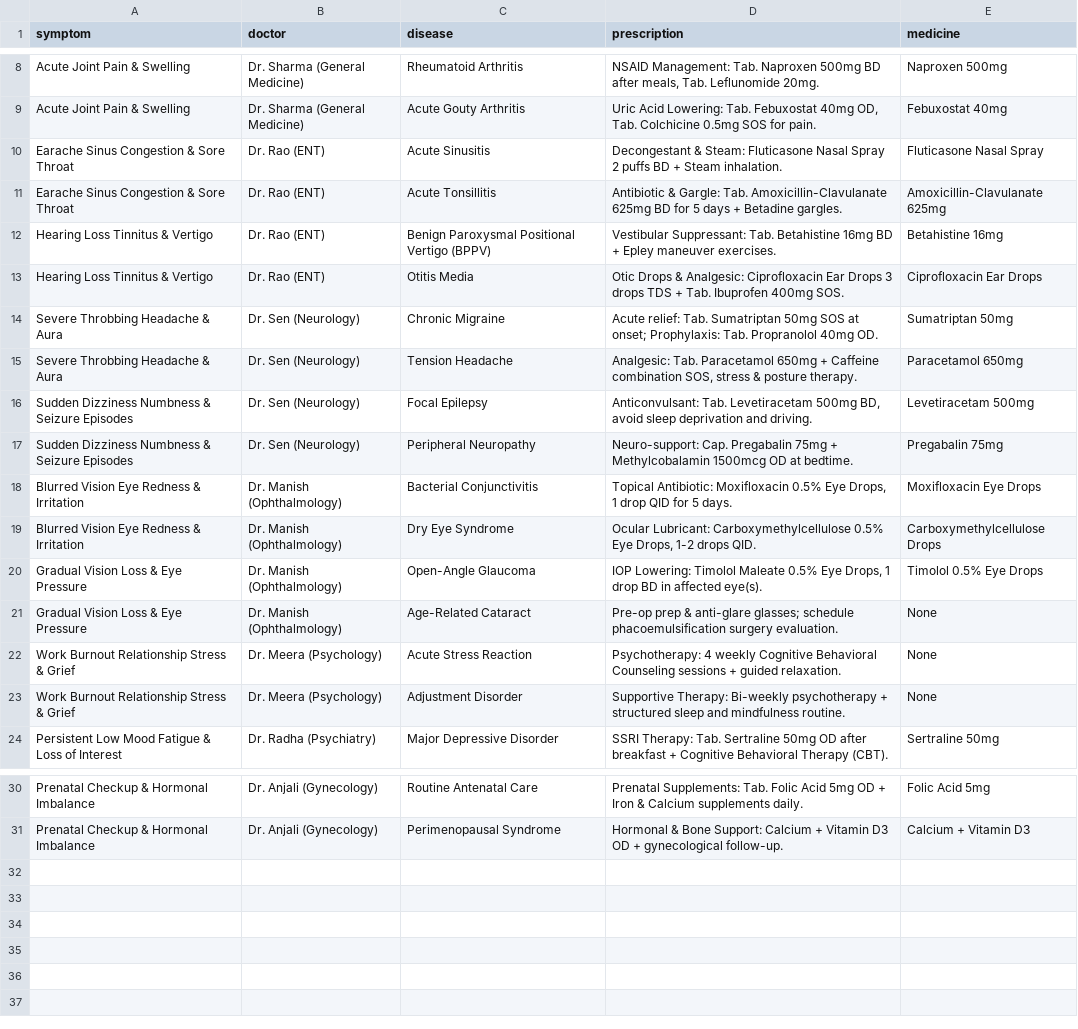
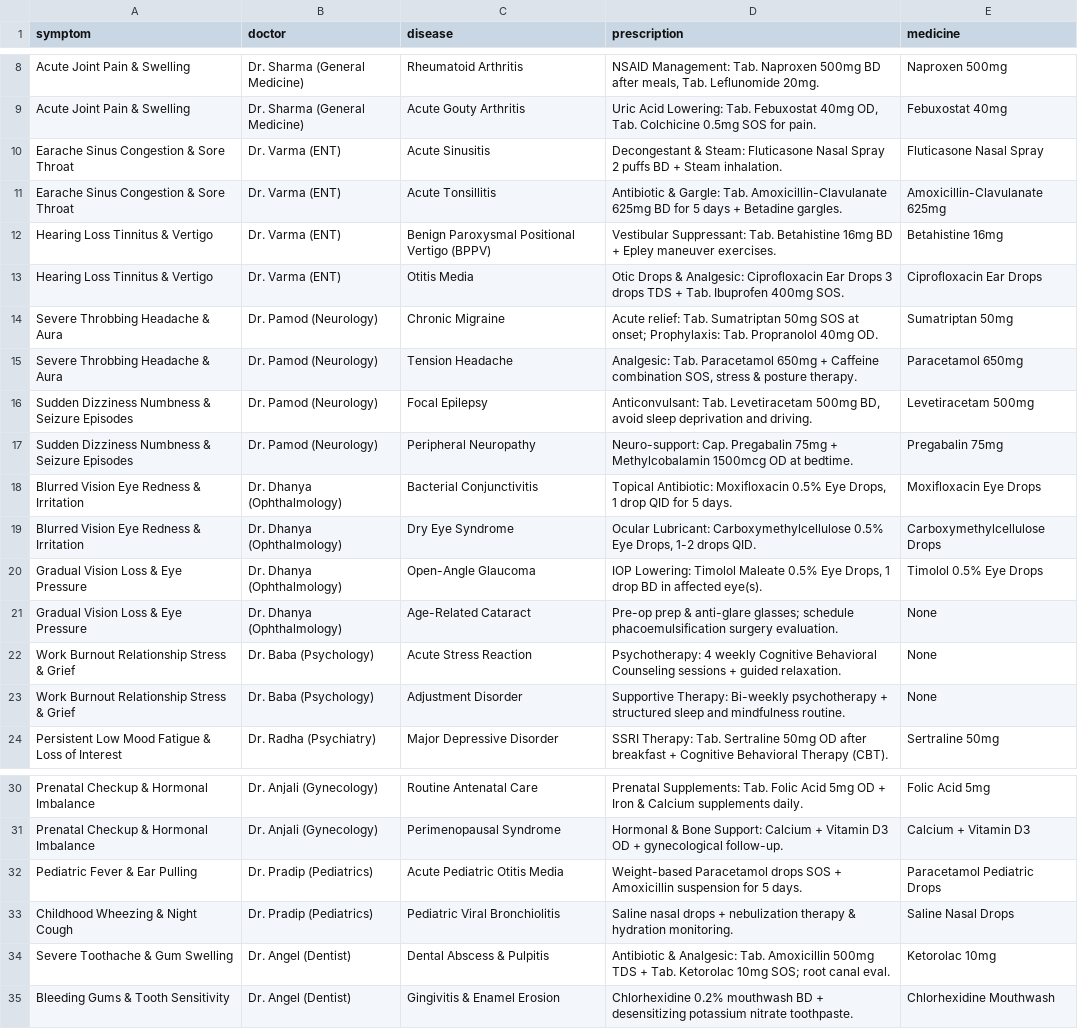
Before and after one commit to chiranjeeviagv/Patient-management, a CSV file: data/clinical_rules.csv, drawn as a sheet; only a part is shown, gaps mark what is left out; the diff names each change by its address in the sheet, - before the commit and + after, or states it on an @@ line.

Commit message:
Update clinical_rules.csv

```diff
--- a/data/clinical_rules.csv
+++ b/data/clinical_rules.csv
-B10:B13 (doctor): Dr. Rao (ENT)
+B10:B13 (doctor): Dr. Varma (ENT)
-B14:B17 (doctor): Dr. Sen (Neurology)
+B14:B17 (doctor): Dr. Pamod (Neurology)
-B18:B21 (doctor): Dr. Manish (Ophthalmology)
+B18:B21 (doctor): Dr. Dhanya (Ophthalmology)
-B22:B23 (doctor): Dr. Meera (Psychology)
+B22:B23 (doctor): Dr. Baba (Psychology)
+row 32: Pediatric Fever & Ear Pulling | Dr. Pradip (Pediatrics) | Acute Pediatric Otitis Media | Weight-based Paracetamol drops SOS + Amoxicillin suspension for 5 days. | Paracetamol Pediatric Drops
+row 33: Childhood Wheezing & Night Cough | Dr. Pradip (Pediatrics) | Pediatric Viral Bronchiolitis | Saline nasal drops + nebulization therapy & hydration monitoring. | Saline Nasal Drops
+row 34: Severe Toothache & Gum Swelling | Dr. Angel (Dentist) | Dental Abscess & Pulpitis | Antibiotic & Analgesic: Tab. Amoxicillin 500mg TDS + Tab. Ketorolac 10mg SOS; root canal eval. | Ketorolac 10mg
+row 35: Bleeding Gums & Tooth Sensitivity | Dr. Angel (Dentist) | Gingivitis & Enamel Erosion | Chlorhexidine 0.2% mouthwash BD + desensitizing potassium nitrate toothpaste. | Chlorhexidine Mouthwash
```
